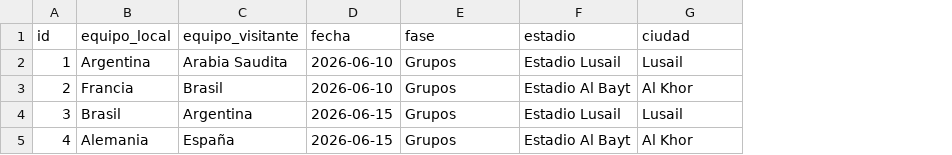
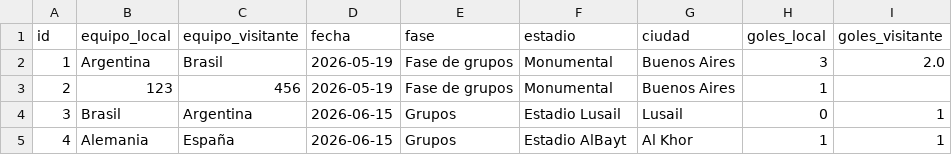
Before and after one commit to yapu115/TP_Backend_IDS, a CSV file: data/partidos.csv, drawn as a sheet; the diff names each change by its address in the sheet, - before the commit and + after, or states it on an @@ line.

```diff
--- a/data/partidos.csv
+++ b/data/partidos.csv
+column H (goles_local), rows 2-5: 3 | 1 | 0 | 1
+column I (goles_visitante), rows 2-5: 2.0 |  | 1 | 1
-C2 (equipo_visitante): Arabia Saudita
+C2 (equipo_visitante): Brasil
-D2:D3 (fecha): 2026-06-10
+D2:D3 (fecha): 2026-05-19
-E2:E3 (fase): Grupos
+E2:E3 (fase): Fase de grupos
-F2 (estadio): Estadio Lusail
+F2 (estadio): Monumental
-G2 (ciudad): Lusail
+G2 (ciudad): Buenos Aires
-B3 (equipo_local): Francia
+B3 (equipo_local): 123
-C3 (equipo_visitante): Brasil
+C3 (equipo_visitante): 456
-F3 (estadio): Estadio Al Bayt
+F3 (estadio): Monumental
-G3 (ciudad): Al Khor
+G3 (ciudad): Buenos Aires
-F5 (estadio): Estadio Al Bayt
+F5 (estadio): Estadio AlBayt
```
Also changed, not shown: 3 other files.
